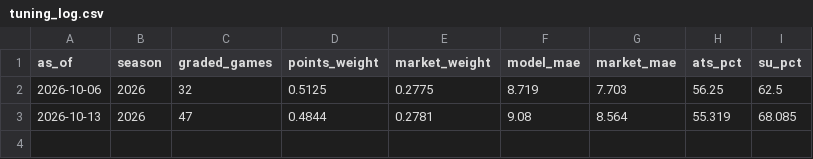
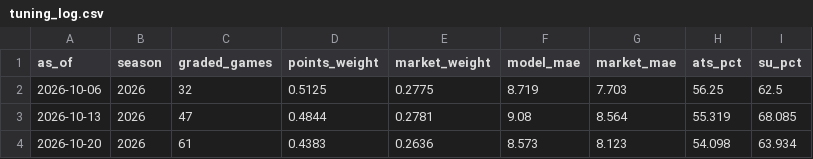
Before and after one commit to drewjhutch-ai/NFL-Model, a CSV file: tuning_log.csv, drawn as a sheet.

```diff
--- a/tuning_log.csv
+++ b/tuning_log.csv
@@ -3 +3,2 @@ as_of,season,graded_games,points_weight,market_weight,model_mae,market_mae,ats_p
 2026-10-13,2026,47,0.4844,0.2781,9.08,8.564,55.319,68.085
+2026-10-20,2026,61,0.4383,0.2636,8.573,8.123,54.098,63.934
```
Also changed, not shown: history/proj_history_2026.csv, history/team_history_2026.csv, 8 other files.
